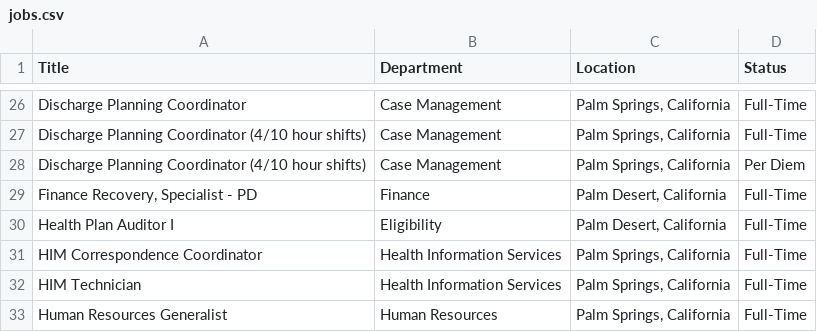
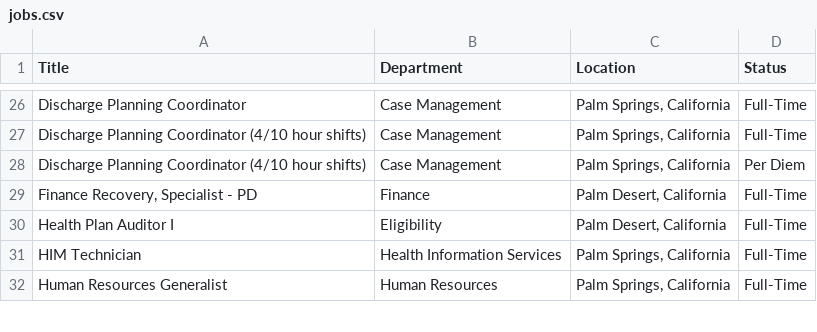
Before and after one commit to ryancheley/dohc_jobs, a CSV file: jobs.csv, drawn as a sheet; only a part is shown, gaps mark what is left out; the diff names each change by its address in the sheet, - before the commit and + after, or states it on an @@ line.

```diff
--- a/jobs.csv
+++ b/jobs.csv
-row 31: HIM Correspondence Coordinator | Health Information Services | Palm Springs, California | Full-Time
```
